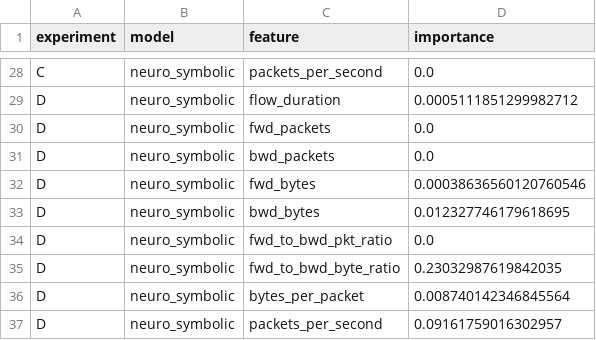
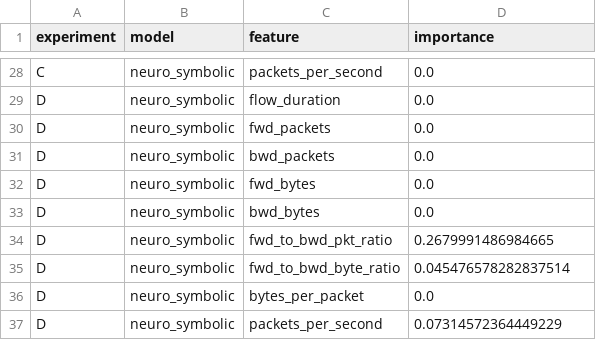
Before and after one commit to Harishkumar4771/explainable-ids-shap-lime, a CSV file: results/neurosymbolic_attributions.csv, drawn as a sheet; only a part is shown, gaps mark what is left out; the diff covers the shown part only; the diff names each change by its address in the sheet, - before the commit and + after, or states it on an @@ line.

```diff
--- a/results/neurosymbolic_attributions.csv
+++ b/results/neurosymbolic_attributions.csv
-D29 (importance): 0.0005111851299982712
+D29 (importance): 0.0
-D32 (importance): 0.00038636560120760546
+D32 (importance): 0.0
-D33 (importance): 0.012327746179618695
+D33 (importance): 0.0
-D34 (importance): 0.0
+D34 (importance): 0.2679991486984665
-D35 (importance): 0.23032987619842035
+D35 (importance): 0.045476578282837514
-D36 (importance): 0.008740142346845564
+D36 (importance): 0.0
-D37 (importance): 0.09161759016302957
+D37 (importance): 0.07314572364449229
```
Also changed, not shown: 24 edited cells elsewhere in this file, results/neurosymbolic_metrics.csv, results/neurosymbolic_vs_posthoc_comparison.csv, 10 other files.
